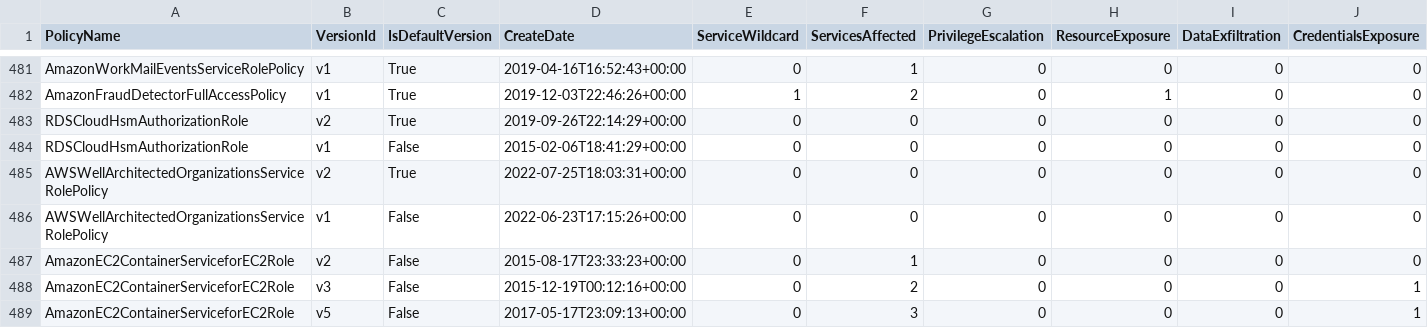
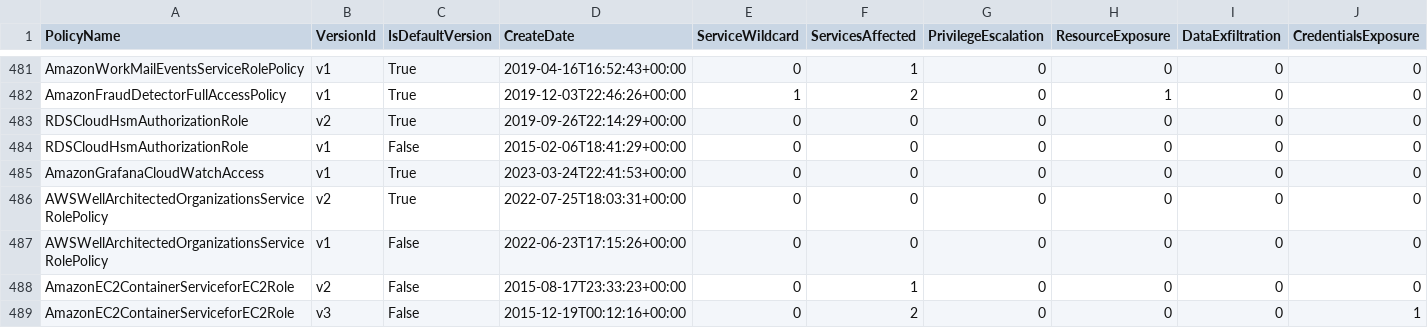
Before and after one commit to tenchi-security/camp, a CSV file: versions_summary.csv, drawn as a sheet; only a part is shown, gaps mark what is left out; the shorter side is filled out with more unchanged rows; rows hold the shown columns only; the diff names each change by its address in the sheet, - before the commit and + after, or states it on an @@ line.

```diff
--- a/versions_summary.csv
+++ b/versions_summary.csv
+row 485: AmazonGrafanaCloudWatchAccess | v1 | True | 2023-03-24T22:41:53+00:00 | 0 | 0 | 0 | 0 | 0 | 0
```
Also changed, not shown: 4 other files.
